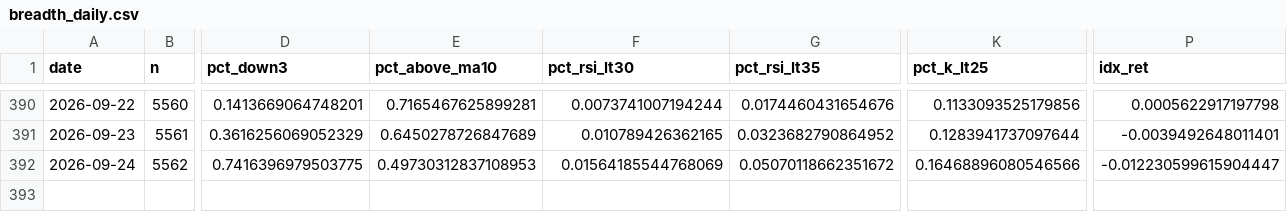
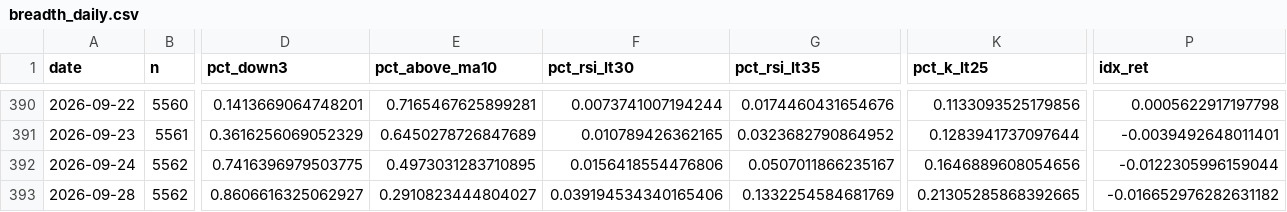
Before and after one commit to tranchiclever417693-lab/astock-daily-alert, a CSV file: data/breadth_daily.csv, drawn as a sheet; only a part is shown, gaps mark what is left out; rows hold the shown columns only; the diff names each change by its address in the sheet, - before the commit and + after, or states it on an @@ line.

```diff
--- a/data/breadth_daily.csv
+++ b/data/breadth_daily.csv
-E392 (pct_above_ma10): 0.49730312837108953
+E392 (pct_above_ma10): 0.4973031283710895
-F392 (pct_rsi_lt30): 0.01564185544768069
+F392 (pct_rsi_lt30): 0.0156418554476806
-G392 (pct_rsi_lt35): 0.05070118662351672
+G392 (pct_rsi_lt35): 0.0507011866235167
-K392 (pct_k_lt25): 0.16468896080546566
+K392 (pct_k_lt25): 0.1646889608054656
-P392 (idx_ret): -0.012230599615904447
+P392 (idx_ret): -0.0122305996159044
+row 393: 2026-09-28 | 5562 | 0.8606616325062927 | 0.2910823444804027 | 0.039194534340165406 | 0.1332254584681769 | 0.21305285868392665 | -0.016652976282631182
```
Also changed, not shown: data/chinext/breadth_daily.csv, data/chinext/breadth_stock.csv, 12 other files.
